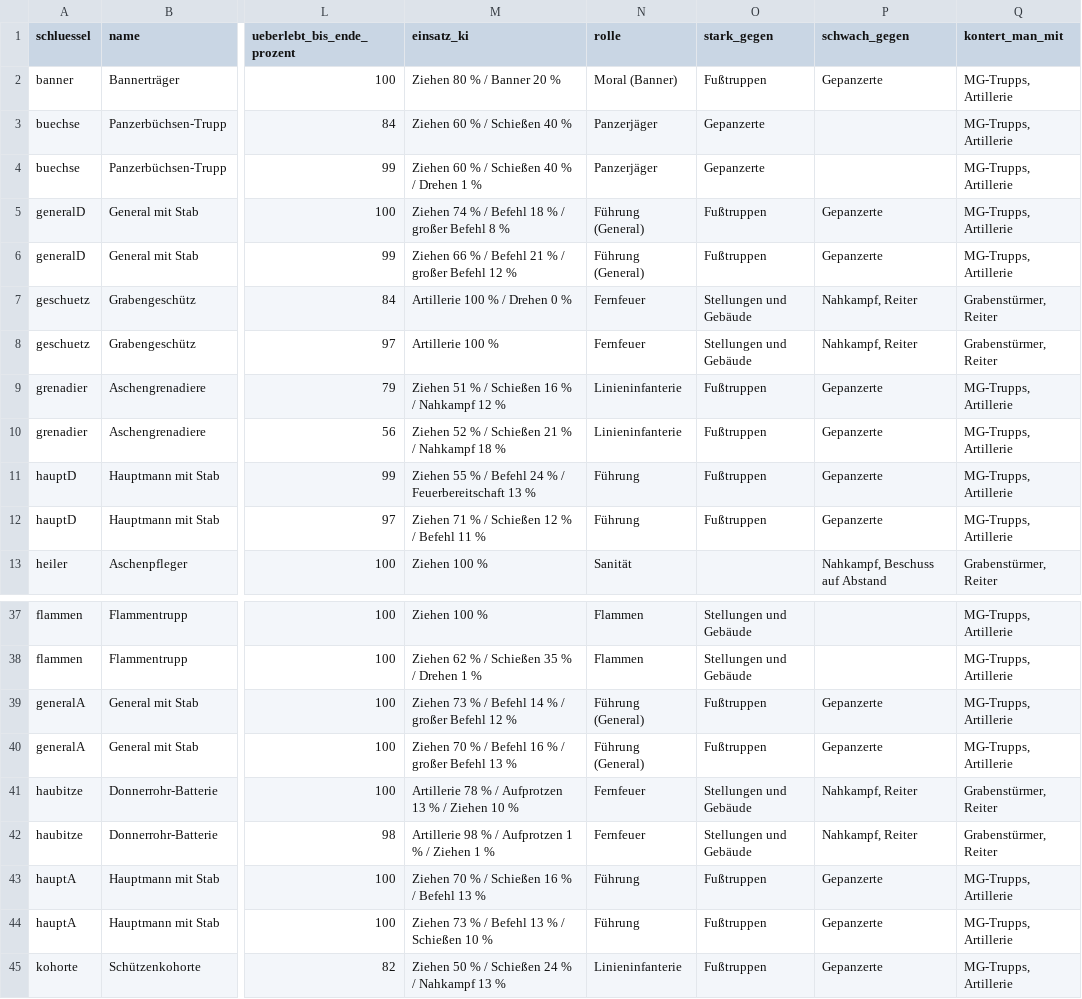
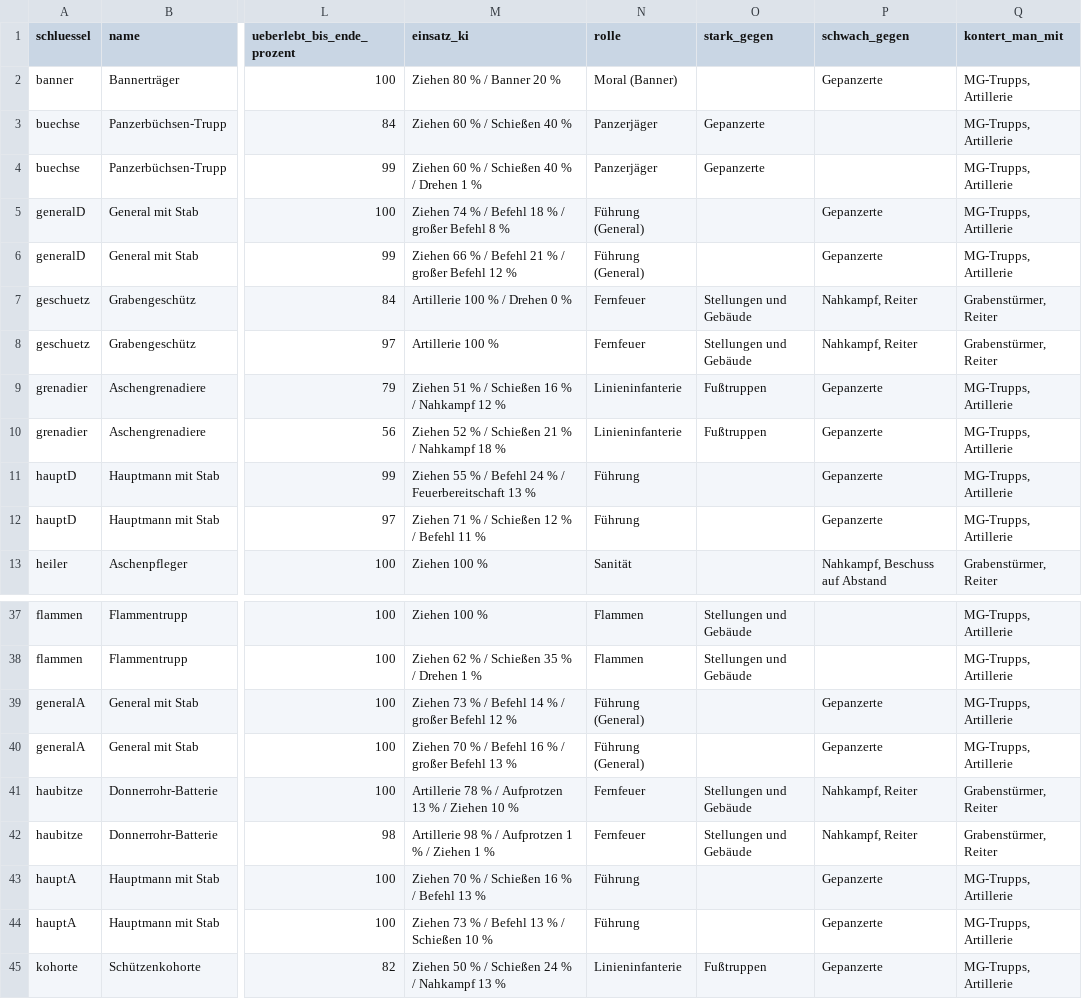
Before and after one commit to erolfe-glitch/Armargeddon, a CSV file: entwurf/postfach/einheiten_statistik.csv, drawn as a sheet; only a part is shown, gaps mark what is left out; the diff names each change by its address in the sheet, - before the commit and + after, or states it on an @@ line.

```diff
--- a/entwurf/postfach/einheiten_statistik.csv
+++ b/entwurf/postfach/einheiten_statistik.csv
-O2 (stark_gegen): Fußtruppen
+O2 (stark_gegen): (empty)
-O5:O6 (stark_gegen): Fußtruppen
+O5:O6 (stark_gegen): (empty)
-O11:O12 (stark_gegen): Fußtruppen
+O11:O12 (stark_gegen): (empty)
-O39:O40 (stark_gegen): Fußtruppen
+O39:O40 (stark_gegen): (empty)
-O43:O44 (stark_gegen): Fußtruppen
+O43:O44 (stark_gegen): (empty)
```
Also changed, not shown: 13 other files.
